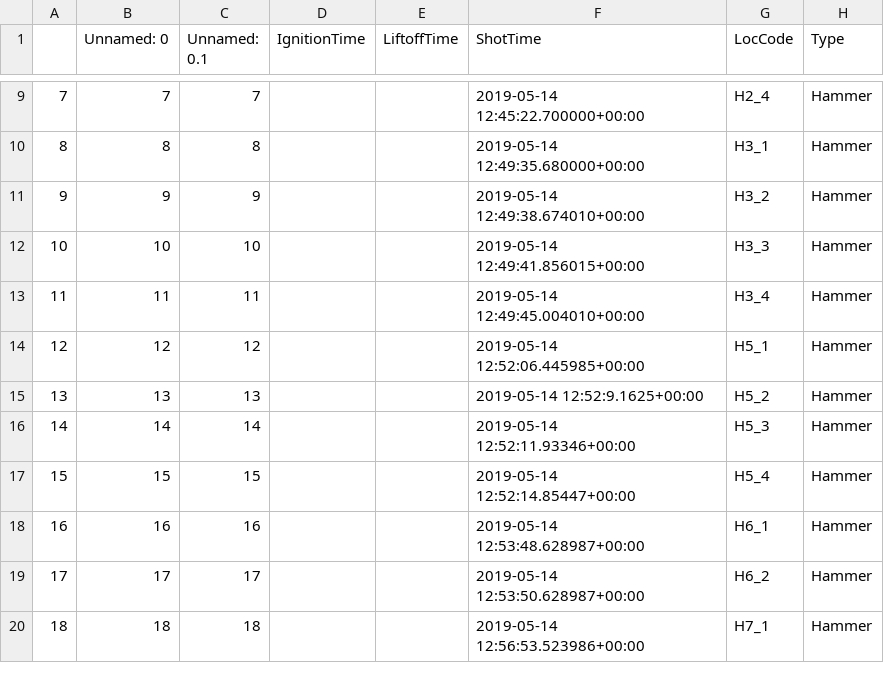
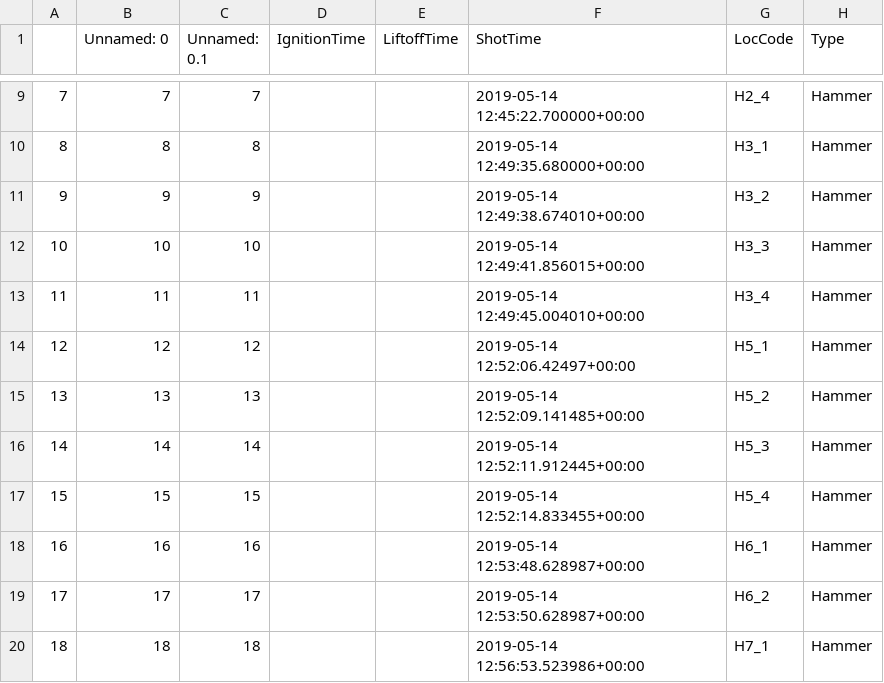
Before and after one commit to crimeacs/ground-coupling, a CSV file: shots_updated.csv, drawn as a sheet; only a part is shown, gaps mark what is left out; the diff names each change by its address in the sheet, - before the commit and + after, or states it on an @@ line.

Commit message:
Back calclulated times for H5 from seismic detection. Offset=2 m

```diff
--- a/shots_updated.csv
+++ b/shots_updated.csv
-F14 (ShotTime): 2019-05-14 12:52:06.445985+00:00
+F14 (ShotTime): 2019-05-14 12:52:06.42497+00:00
-F15 (ShotTime): 2019-05-14 12:52:9.1625+00:00
+F15 (ShotTime): 2019-05-14 12:52:09.141485+00:00
-F16 (ShotTime): 2019-05-14 12:52:11.93346+00:00
+F16 (ShotTime): 2019-05-14 12:52:11.912445+00:00
-F17 (ShotTime): 2019-05-14 12:52:14.85447+00:00
+F17 (ShotTime): 2019-05-14 12:52:14.833455+00:00
```
